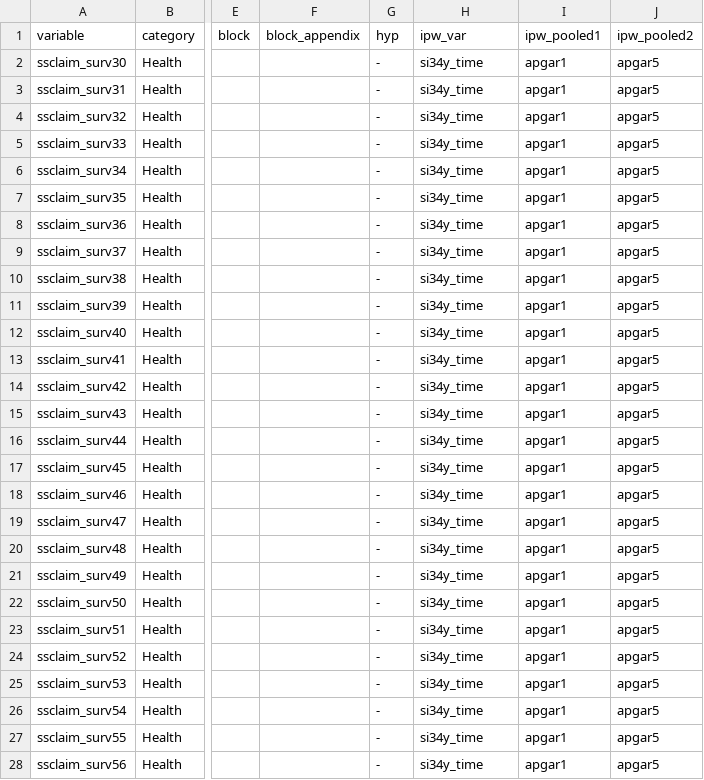
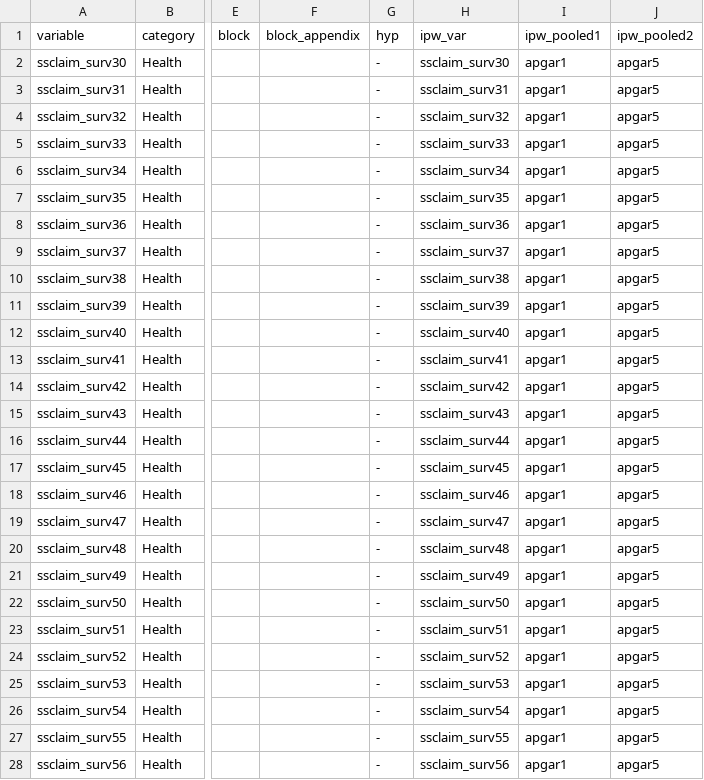
Before and after one commit to jorgelgarcia/abc-treatmenteffects-finalseason, a CSV file: scripts/abccare/cba/health/ssclaim_surv/outcomes.csv, drawn as a sheet; only a part is shown, gaps mark what is left out; the diff covers the shown part only; the diff names each change by its address in the sheet, - before the commit and + after, or states it on an @@ line.

```diff
--- a/scripts/abccare/cba/health/ssclaim_surv/outcomes.csv
+++ b/scripts/abccare/cba/health/ssclaim_surv/outcomes.csv
-H2 (ipw_var): si34y_time
+H2 (ipw_var): ssclaim_surv30
-H3 (ipw_var): si34y_time
+H3 (ipw_var): ssclaim_surv31
-H4 (ipw_var): si34y_time
+H4 (ipw_var): ssclaim_surv32
-H5 (ipw_var): si34y_time
+H5 (ipw_var): ssclaim_surv33
-H6 (ipw_var): si34y_time
+H6 (ipw_var): ssclaim_surv34
-H7 (ipw_var): si34y_time
+H7 (ipw_var): ssclaim_surv35
-H8 (ipw_var): si34y_time
+H8 (ipw_var): ssclaim_surv36
-H9 (ipw_var): si34y_time
+H9 (ipw_var): ssclaim_surv37
-H10 (ipw_var): si34y_time
+H10 (ipw_var): ssclaim_surv38
-H11 (ipw_var): si34y_time
+H11 (ipw_var): ssclaim_surv39
-H12 (ipw_var): si34y_time
+H12 (ipw_var): ssclaim_surv40
-H13 (ipw_var): si34y_time
+H13 (ipw_var): ssclaim_surv41
-H14 (ipw_var): si34y_time
+H14 (ipw_var): ssclaim_surv42
-H15 (ipw_var): si34y_time
+H15 (ipw_var): ssclaim_surv43
-H16 (ipw_var): si34y_time
+H16 (ipw_var): ssclaim_surv44
-H17 (ipw_var): si34y_time
+H17 (ipw_var): ssclaim_surv45
-H18 (ipw_var): si34y_time
+H18 (ipw_var): ssclaim_surv46
-H19 (ipw_var): si34y_time
+H19 (ipw_var): ssclaim_surv47
-H20 (ipw_var): si34y_time
+H20 (ipw_var): ssclaim_surv48
-H21 (ipw_var): si34y_time
+H21 (ipw_var): ssclaim_surv49
-H22 (ipw_var): si34y_time
+H22 (ipw_var): ssclaim_surv50
-H23 (ipw_var): si34y_time
+H23 (ipw_var): ssclaim_surv51
-H24 (ipw_var): si34y_time
+H24 (ipw_var): ssclaim_surv52
-H25 (ipw_var): si34y_time
+H25 (ipw_var): ssclaim_surv53
-H26 (ipw_var): si34y_time
+H26 (ipw_var): ssclaim_surv54
-H27 (ipw_var): si34y_time
+H27 (ipw_var): ssclaim_surv55
-H28 (ipw_var): si34y_time
+H28 (ipw_var): ssclaim_surv56
```
Also changed, not shown: 23 edited cells elsewhere in this file, scripts/abccare/cba/health/diclaim_surv/outcomes.csv, scripts/abccare/cba/health/health_public_surv/outcomes.csv, 15 other files.
